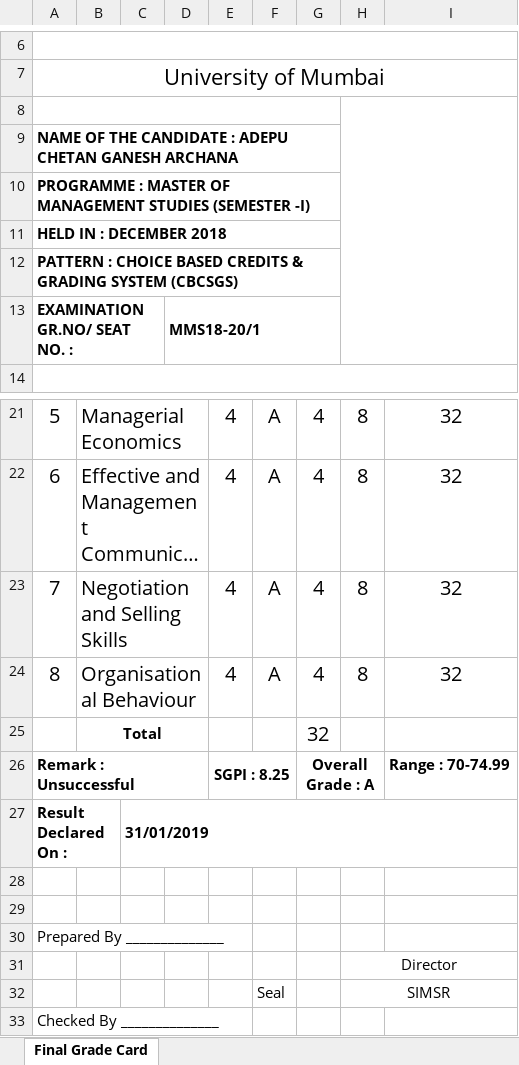
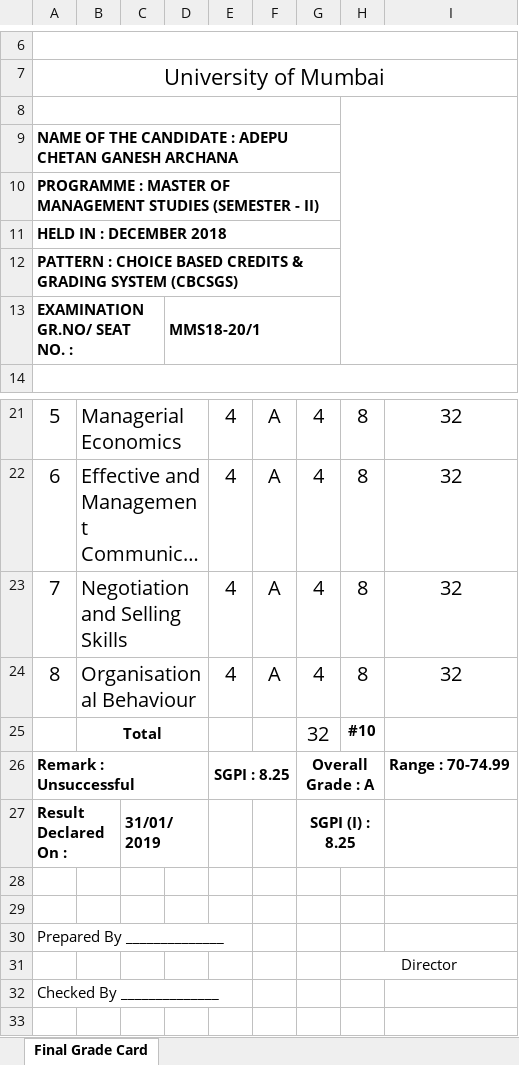
Before and after one commit to abhishekchitnis/ACMaS, an Excel workbook: Batch 2018-20/Sem 2/Grade Card.xlsx, sheet Final Grade Card, drawn as a sheet; only a part is shown, gaps mark what is left out; the shorter side is filled out with more unchanged rows; long unchanged cells end in …; values as stored, in another font and other column widths than the file's, no borders; charts and pictures not drawn; the diff names each change by its address in the sheet, - before the commit and + after, or states it on an @@ line.

Commit message:
Grade Card v2

```diff
--- a/Batch 2018-20/Sem 2/Grade Card.xlsx (sheet Final Grade Card)
+++ b/Batch 2018-20/Sem 2/Grade Card.xlsx (sheet Final Grade Card)
@@ column A renumbered from row 10 down @@
-H25: (empty)
+H25: #10
-C27:I27 merged
+C27:D27 merged
-G27: (empty)
+G27: SGPI (I) : 8.25
+G27:H27 merged
-row 32:  |  |  |  |  | Seal |  | SIMSR
```
Also changed, not shown: charts or pictures, Batch 2018-20/Sem 1/Grade Card.xlsx.
